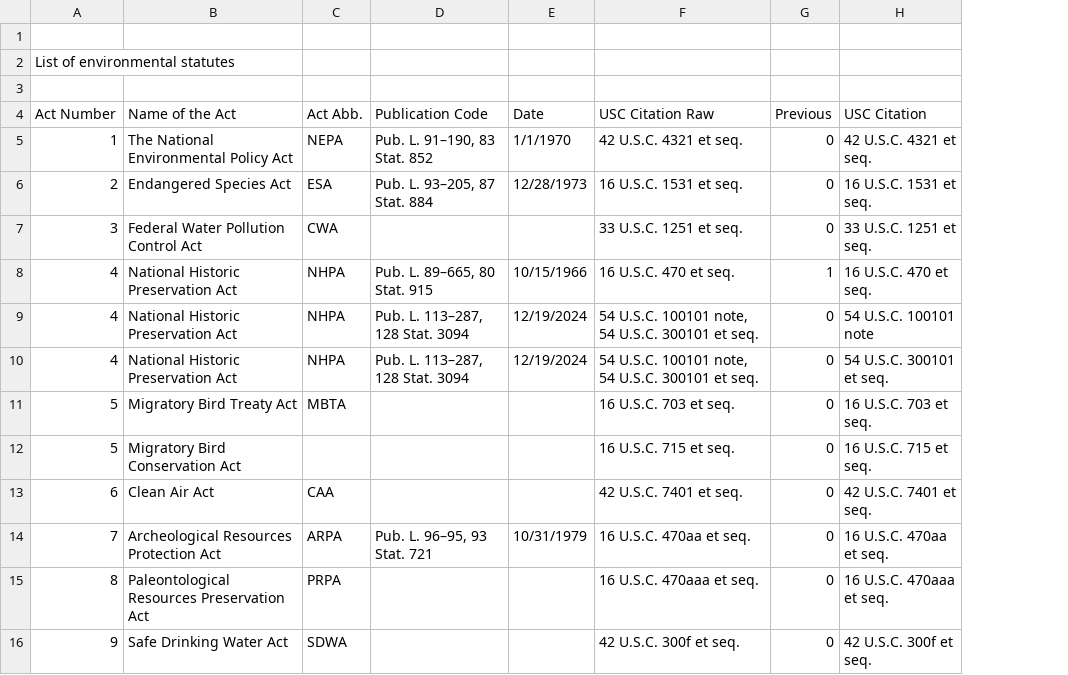
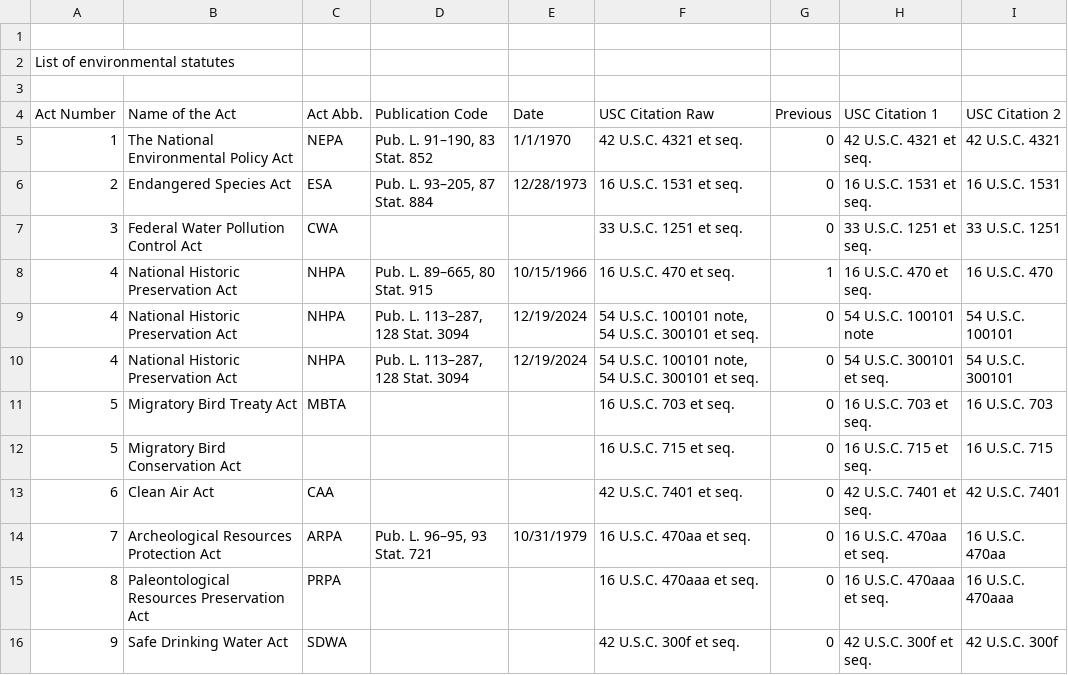
Before and after one commit to menakiser/cfr_xml, a CSV file: env_statutes.csv, drawn as a sheet; only a part is shown; the diff names each change by its address in the sheet, - before the commit and + after, or states it on an @@ line.

```diff
--- a/env_statutes.csv
+++ b/env_statutes.csv
+column I (USC Citation 2), rows 5-16: 42 U.S.C. 4321 | 16 U.S.C. 1531 | 33 U.S.C. 1251 | 16 U.S.C. 470 | 54 U.S.C. 100101 | 54 U.S.C. 300101 | 16 U.S.C. 703 | 16 U.S.C. 715 | 42 U.S.C. 7401 | 16 U.S.C. 470aa | 16 U.S.C. 470aaa | 42 U.S.C. 300f
-H4: USC Citation
+H4: USC Citation 1
```
Also changed, not shown: 6 other files.
